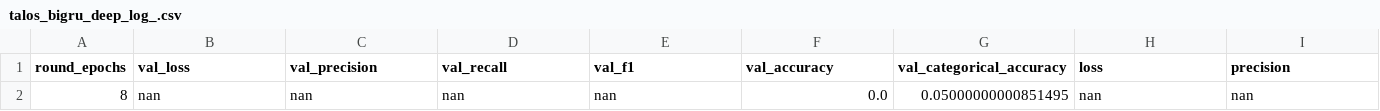
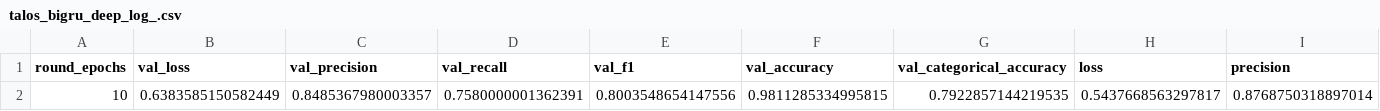
Before and after one commit to markioan/RNNTextAnalytics, a CSV file: data/talos_logs/talos_bigru_deep_log_.csv, drawn as a sheet; only a part is shown; the diff covers the shown part only; the diff names each change by its address in the sheet, - before the commit and + after, or states it on an @@ line.

Commit message:
results for uni and multistacked biGRU RNN

```diff
--- a/data/talos_logs/talos_bigru_deep_log_.csv
+++ b/data/talos_logs/talos_bigru_deep_log_.csv
-A2 (round_epochs): 8
+A2 (round_epochs): 10
-B2 (val_loss): nan
+B2 (val_loss): 0.6383585150582449
-C2 (val_precision): nan
+C2 (val_precision): 0.8485367980003357
-D2 (val_recall): nan
+D2 (val_recall): 0.7580000001362391
-E2 (val_f1): nan
+E2 (val_f1): 0.8003548654147556
-F2 (val_accuracy): 0.0
+F2 (val_accuracy): 0.9811285334995815
-G2 (val_categorical_accuracy): 0.05000000000851495
+G2 (val_categorical_accuracy): 0.7922857144219535
-H2 (loss): nan
+H2 (loss): 0.5437668563297817
-I2 (precision): nan
+I2 (precision): 0.8768750318897014
```
Also changed, not shown: 7 edited cells elsewhere in this file, data/talos_logs/talos_bigru_deep_multi_log_.csv, 1 other file.
